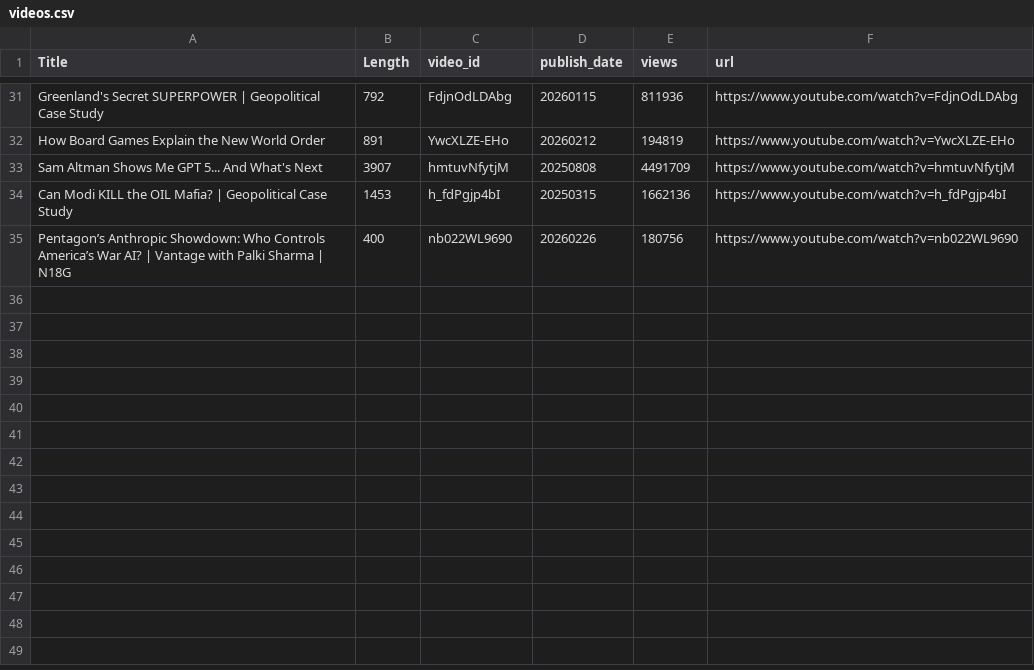
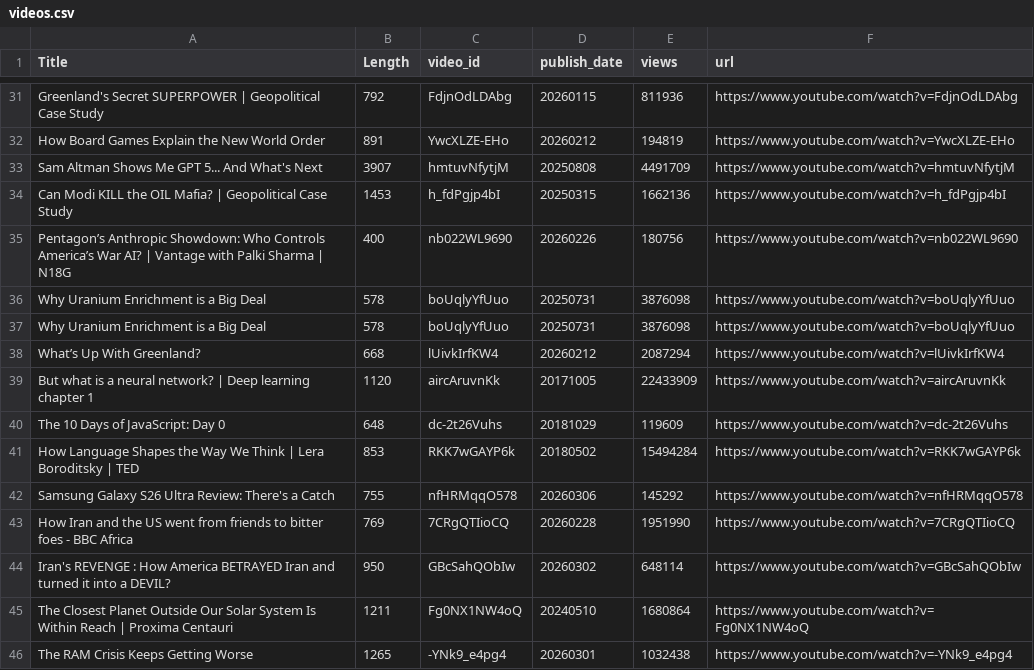
Before and after one commit to DakshAhuja10/VideoRAG-QA-System-for-YouTube-Videos, a CSV file: architecture/data/videos.csv, drawn as a sheet; only a part is shown, gaps mark what is left out; the diff names each change by its address in the sheet, - before the commit and + after, or states it on an @@ line.

Commit message:
feat: add video-scoped ingestion, fix ChromaDB dual-connection bug, rebuild vector store
- Add video URL ingestion from Streamlit UI (reuses cached ChromaDB instance)
- Fix dual PersistentClient SQLite conflict via add_new_docs() passthrough
- Add NaN/empty text guard in doc_loader.py
- Fix urls.txt not updating after ingestion
- Add refresh_bm25() to rebuild BM25 index after new video ingestion
- Add video_id filtering support in retriever pipeline
- Rebuild ChromaDB from cleaned transcript data (11,239 docs)
- Update .gitignore for temp/audio files

```diff
--- a/architecture/data/videos.csv
+++ b/architecture/data/videos.csv
+row 36: Why Uranium Enrichment is a Big Deal | 578 | boUqlyYfUuo | 20250731 | 3876098 | https://www.youtube.com/watch?v=boUqlyYfUuo
+row 37: Why Uranium Enrichment is a Big Deal | 578 | boUqlyYfUuo | 20250731 | 3876098 | https://www.youtube.com/watch?v=boUqlyYfUuo
+row 38: What’s Up With Greenland? | 668 | lUivkIrfKW4 | 20260212 | 2087294 | https://www.youtube.com/watch?v=lUivkIrfKW4
+row 39: But what is a neural network? | Deep learning chapter 1 | 1120 | aircAruvnKk | 20171005 | 22433909 | https://www.youtube.com/watch?v=aircAruvnKk
+row 40: The 10 Days of JavaScript: Day 0 | 648 | dc-2t26Vuhs | 20181029 | 119609 | https://www.youtube.com/watch?v=dc-2t26Vuhs
+row 41: How Language Shapes the Way We Think | Lera Boroditsky | TED | 853 | RKK7wGAYP6k | 20180502 | 15494284 | https://www.youtube.com/watch?v=RKK7wGAYP6k
+row 42: Samsung Galaxy S26 Ultra Review: There's a Catch | 755 | nfHRMqqO578 | 20260306 | 145292 | https://www.youtube.com/watch?v=nfHRMqqO578
+row 43: How Iran and the US went from friends to bitter foes - BBC Africa | 769 | 7CRgQTIioCQ | 20260228 | 1951990 | https://www.youtube.com/watch?v=7CRgQTIioCQ
+row 44: Iran's REVENGE : How America BETRAYED Iran and turned it into a DEVIL? | 950 | GBcSahQObIw | 20260302 | 648114 | https://www.youtube.com/watch?v=GBcSahQObIw
+row 45: The Closest Planet Outside Our Solar System Is Within Reach | Proxima Centauri | 1211 | Fg0NX1NW4oQ | 20240510 | 1680864 | https://www.youtube.com/watch?v=Fg0NX1NW4oQ
+row 46: The RAM Crisis Keeps Getting Worse | 1265 | -YNk9_e4pg4 | 20260301 | 1032438 | https://www.youtube.com/watch?v=-YNk9_e4pg4
```
Also changed, not shown: 19 other files.
